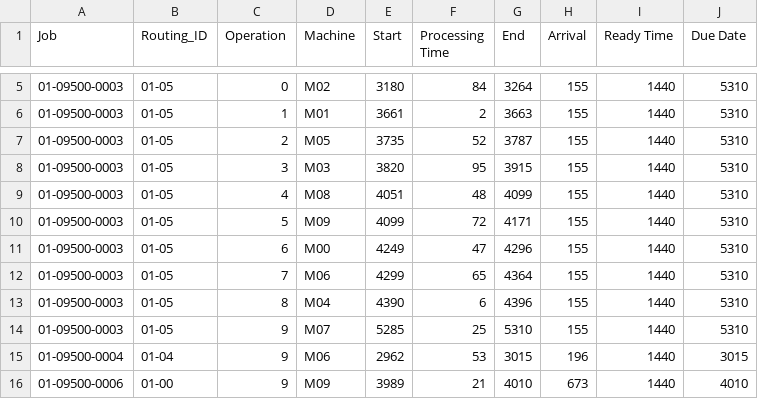
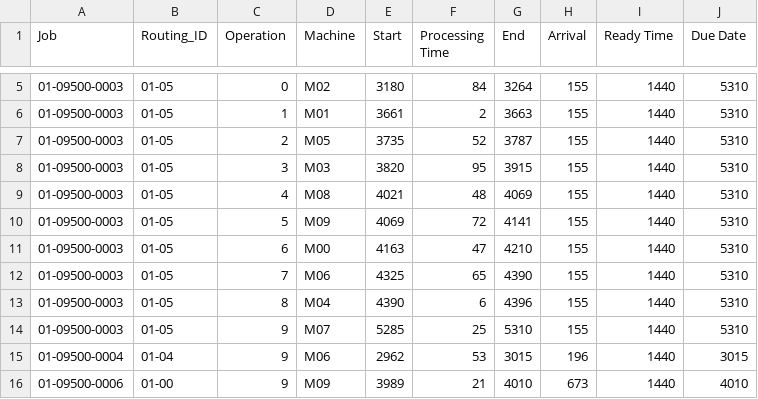
Before and after one commit to konrad-adamski/HTWD_Minimalinvasives_Job-Shop_Scheduling, a CSV file: data/examples/lateness_schedule_day_02_simple.csv, drawn as a sheet; only a part is shown, gaps mark what is left out; the diff covers the shown part only.

```diff
--- a/data/examples/lateness_schedule_day_02_simple.csv
+++ b/data/examples/lateness_schedule_day_02_simple.csv
@@ -8,6 +8,6 @@ Job,Routing_ID,Operation,Machine,Start,Processing Time,End,Arrival,Ready Time,Du
 01-09500-0003,01-05,3,M03,3820,95,3915,155,1440,5310
-01-09500-0003,01-05,4,M08,4051,48,4099,155,1440,5310
-01-09500-0003,01-05,5,M09,4099,72,4171,155,1440,5310
-01-09500-0003,01-05,6,M00,4249,47,4296,155,1440,5310
-01-09500-0003,01-05,7,M06,4299,65,4364,155,1440,5310
+01-09500-0003,01-05,4,M08,4021,48,4069,155,1440,5310
+01-09500-0003,01-05,5,M09,4069,72,4141,155,1440,5310
+01-09500-0003,01-05,6,M00,4163,47,4210,155,1440,5310
+01-09500-0003,01-05,7,M06,4325,65,4390,155,1440,5310
 01-09500-0003,01-05,8,M04,4390,6,4396,155,1440,5310
```
Also changed, not shown: 4 removed rows and 148 edited cells elsewhere in this file, data/examples/lateness_schedule_day_02_dev.csv, 29 other files.
